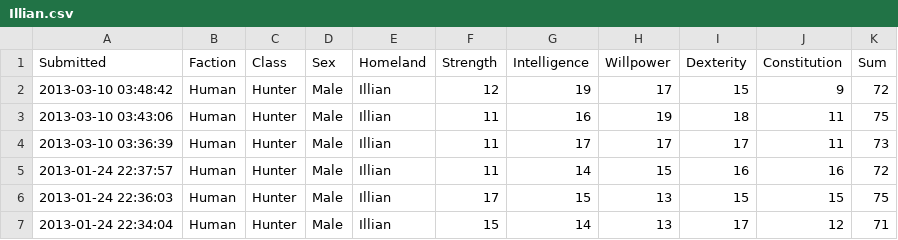
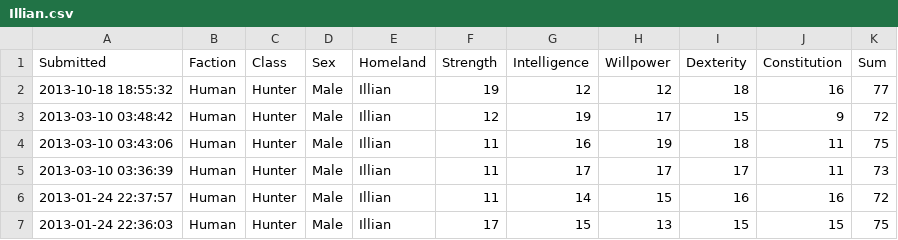
Before and after one commit to rascul/wotmad-stats, a CSV file: csv/Human/Hunter/Illian.csv, drawn as a sheet; only a part is shown; the shorter side is filled out with more unchanged rows.

```diff
--- a/csv/Human/Hunter/Illian.csv
+++ b/csv/Human/Hunter/Illian.csv
@@ -1,2 +1,3 @@
 Submitted,Faction,Class,Sex,Homeland,Strength,Intelligence,Willpower,Dexterity,Constitution,Sum
+2013-10-18 18:55:32,Human,Hunter,Male,Illian,19,12,12,18,16,77
 2013-03-10 03:48:42,Human,Hunter,Male,Illian,12,19,17,15,9,72
```
Also changed, not shown: csv/Human/Channeler/Cairhien.csv, csv/Human/Channeler/Saldaea.csv, 12 other files.
